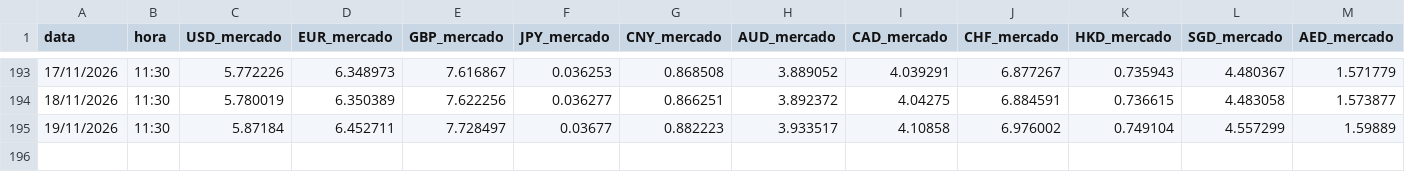
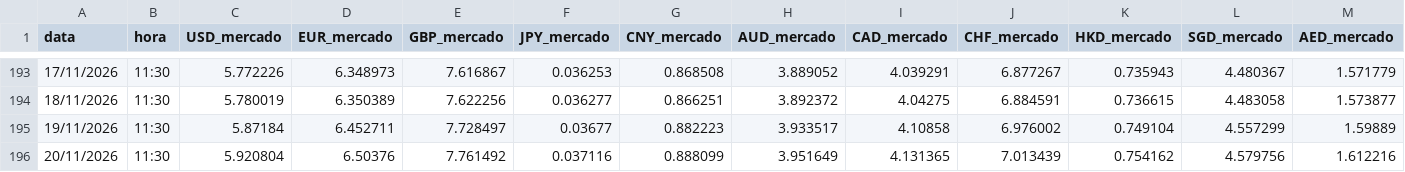
Before and after one commit to TI0Klas/cambio-klas-web, a CSV file: cambio-web/historico.csv, drawn as a sheet; only a part is shown, gaps mark what is left out; rows hold the shown columns only; the diff names each change by its address in the sheet, - before the commit and + after, or states it on an @@ line.

```diff
--- a/cambio-web/historico.csv
+++ b/cambio-web/historico.csv
+row 196: 20/11/2026 | 11:30 | 5.920804 | 6.50376 | 7.761492 | 0.037116 | 0.888099 | 3.951649 | 4.131365 | 7.013439 | 0.754162 | 4.579756 | 1.612216
```
Also changed, not shown: 1 other file.
